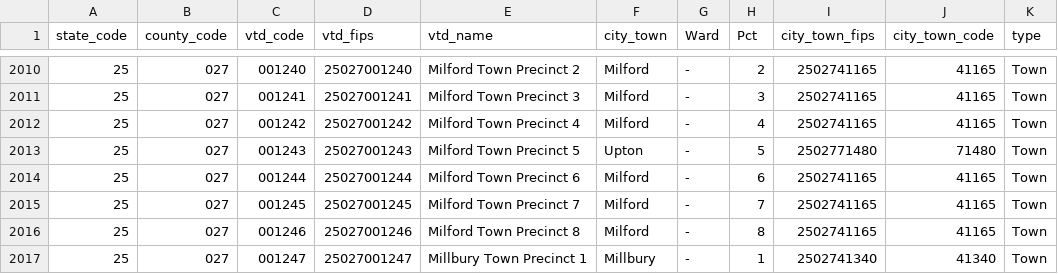
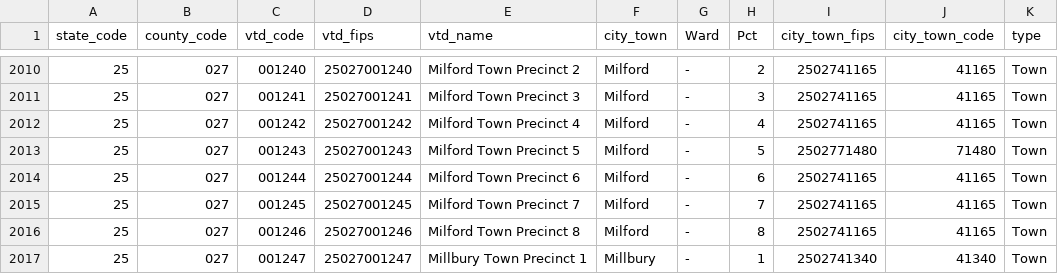
Before and after one commit to massnumbers/blog, a CSV file: _data/2020/ma_vtds_city_town_fips.csv, drawn as a sheet; only a part is shown, gaps mark what is left out.

```diff
--- a/_data/2020/ma_vtds_city_town_fips.csv
+++ b/_data/2020/ma_vtds_city_town_fips.csv
@@ -2012,3 +2012,3 @@ state_code,county_code,vtd_code,vtd_fips,vtd_name,city_town,Ward,Pct,city_town_f
 25,027,001242,25027001242,Milford Town Precinct 4,Milford,-,4,2502741165,41165,Town
-25,027,001243,25027001243,Milford Town Precinct 5,Upton,-,5,2502771480,71480,Town
+25,027,001243,25027001243,Milford Town Precinct 5,Milford,-,5,2502771480,71480,Town
 25,027,001244,25027001244,Milford Town Precinct 6,Milford,-,6,2502741165,41165,Town
```
Also changed, not shown: 15 other files.
